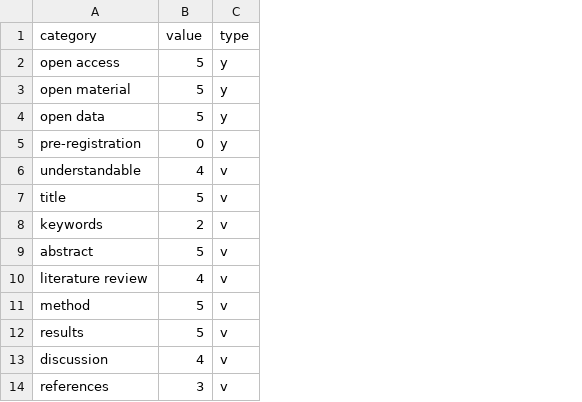
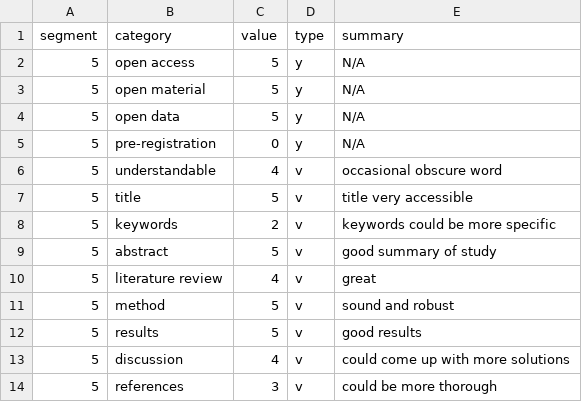
Before and after one commit to patel011393/codingchallenge, a CSV file: Julia/data.csv, drawn as a sheet; the diff names each change by its address in the sheet, - before the commit and + after, or states it on an @@ line.

```diff
--- a/Julia/data.csv
+++ b/Julia/data.csv
+column A (segment), rows 2-14: all 5
+column E (summary), rows 2-14: N/A | N/A | N/A | N/A | occasional obscure word | title very accessible | keywords could be more specific | good summary of study | great | sound and robust | good results | could come up with more solutions | could be more thorough
```
Also changed, not shown: 1 other file.
